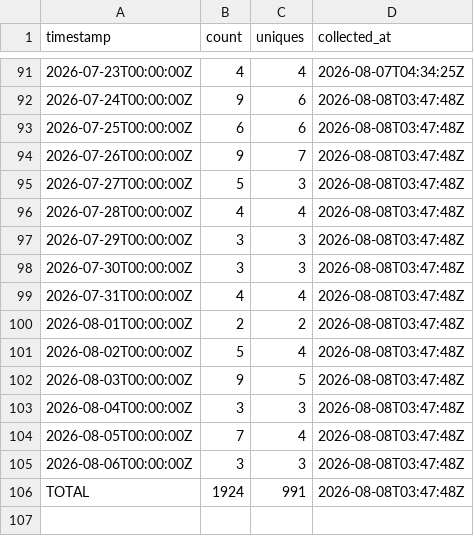
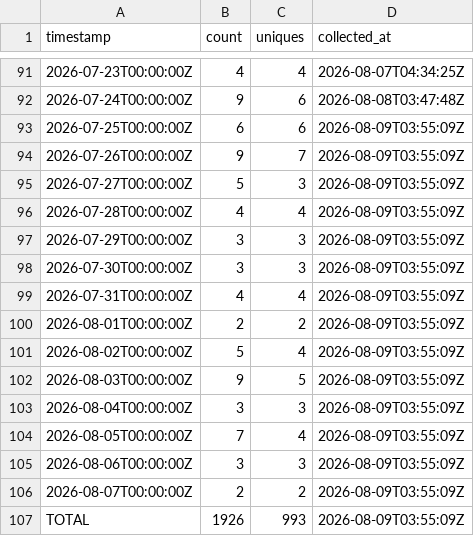
Before and after one commit to J-King-Dottie/dead-internet-tracker, a CSV file: github-traffic/clones.csv, drawn as a sheet; only a part is shown, gaps mark what is left out.

```diff
--- a/github-traffic/clones.csv
+++ b/github-traffic/clones.csv
@@ -92,15 +92,16 @@ timestamp,count,uniques,collected_at
 2026-07-24T00:00:00Z,9,6,2026-08-08T03:47:48Z
-2026-07-25T00:00:00Z,6,6,2026-08-08T03:47:48Z
-2026-07-26T00:00:00Z,9,7,2026-08-08T03:47:48Z
-2026-07-27T00:00:00Z,5,3,2026-08-08T03:47:48Z
-2026-07-28T00:00:00Z,4,4,2026-08-08T03:47:48Z
-2026-07-29T00:00:00Z,3,3,2026-08-08T03:47:48Z
-2026-07-30T00:00:00Z,3,3,2026-08-08T03:47:48Z
-2026-07-31T00:00:00Z,4,4,2026-08-08T03:47:48Z
-2026-08-01T00:00:00Z,2,2,2026-08-08T03:47:48Z
-2026-08-02T00:00:00Z,5,4,2026-08-08T03:47:48Z
-2026-08-03T00:00:00Z,9,5,2026-08-08T03:47:48Z
-2026-08-04T00:00:00Z,3,3,2026-08-08T03:47:48Z
-2026-08-05T00:00:00Z,7,4,2026-08-08T03:47:48Z
-2026-08-06T00:00:00Z,3,3,2026-08-08T03:47:48Z
-TOTAL,1924,991,2026-08-08T03:47:48Z
+2026-07-25T00:00:00Z,6,6,2026-08-09T03:55:09Z
+2026-07-26T00:00:00Z,9,7,2026-08-09T03:55:09Z
+2026-07-27T00:00:00Z,5,3,2026-08-09T03:55:09Z
+2026-07-28T00:00:00Z,4,4,2026-08-09T03:55:09Z
+2026-07-29T00:00:00Z,3,3,2026-08-09T03:55:09Z
+2026-07-30T00:00:00Z,3,3,2026-08-09T03:55:09Z
+2026-07-31T00:00:00Z,4,4,2026-08-09T03:55:09Z
+2026-08-01T00:00:00Z,2,2,2026-08-09T03:55:09Z
+2026-08-02T00:00:00Z,5,4,2026-08-09T03:55:09Z
+2026-08-03T00:00:00Z,9,5,2026-08-09T03:55:09Z
+2026-08-04T00:00:00Z,3,3,2026-08-09T03:55:09Z
+2026-08-05T00:00:00Z,7,4,2026-08-09T03:55:09Z
+2026-08-06T00:00:00Z,3,3,2026-08-09T03:55:09Z
+2026-08-07T00:00:00Z,2,2,2026-08-09T03:55:09Z
+TOTAL,1926,993,2026-08-09T03:55:09Z
```
Also changed, not shown: github-traffic/views.csv.
